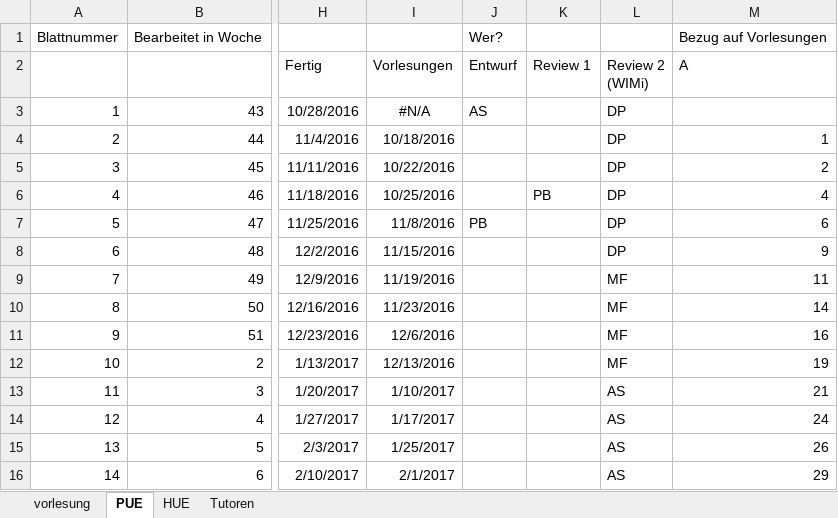
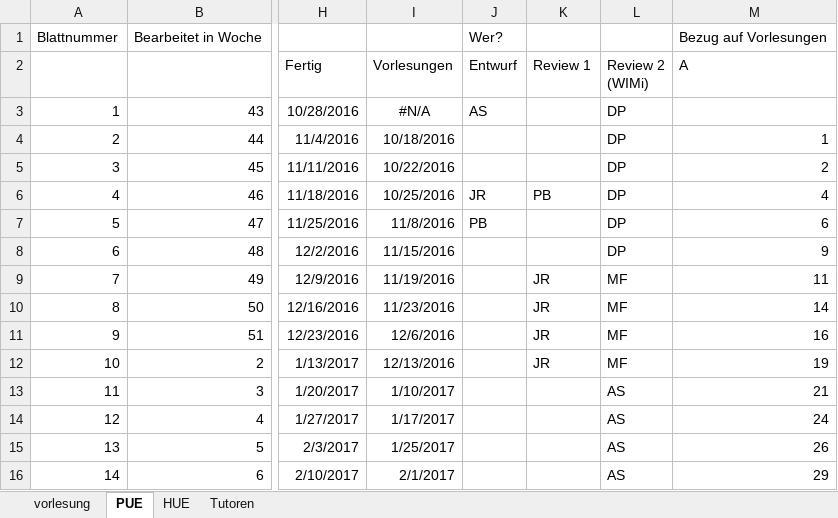
Before and after one commit to hkarl/gp1_upb, an Excel workbook: meetings/Termine.xlsx, sheet PUE, drawn as a sheet; only a part is shown, gaps mark what is left out; values as stored, in another font and other column widths than the file's, no borders; conditional formats not drawn; the diff names each change by its address in the sheet, - before the commit and + after, or states it on an @@ line.

Commit message:
Eine PUE und vier PUE reviews fuer Jost Rossel hinzugefuegt

```diff
--- a/meetings/Termine.xlsx (sheet PUE)
+++ b/meetings/Termine.xlsx (sheet PUE)
-J6 (Entwurf): (empty)
+J6 (Entwurf): JR
-K9:K12 (Review 1): (empty)
+K9:K12 (Review 1): JR
```
Also changed, not shown: sheet Tutoren, formulas that keep their value.
